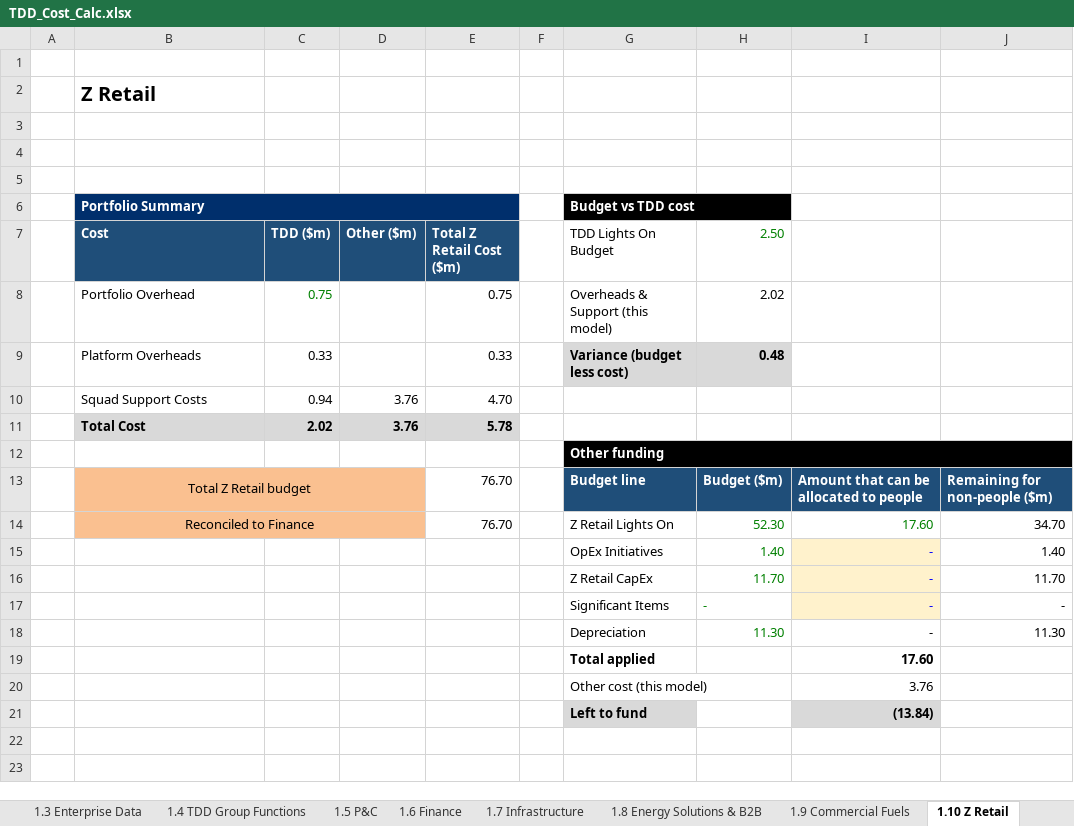
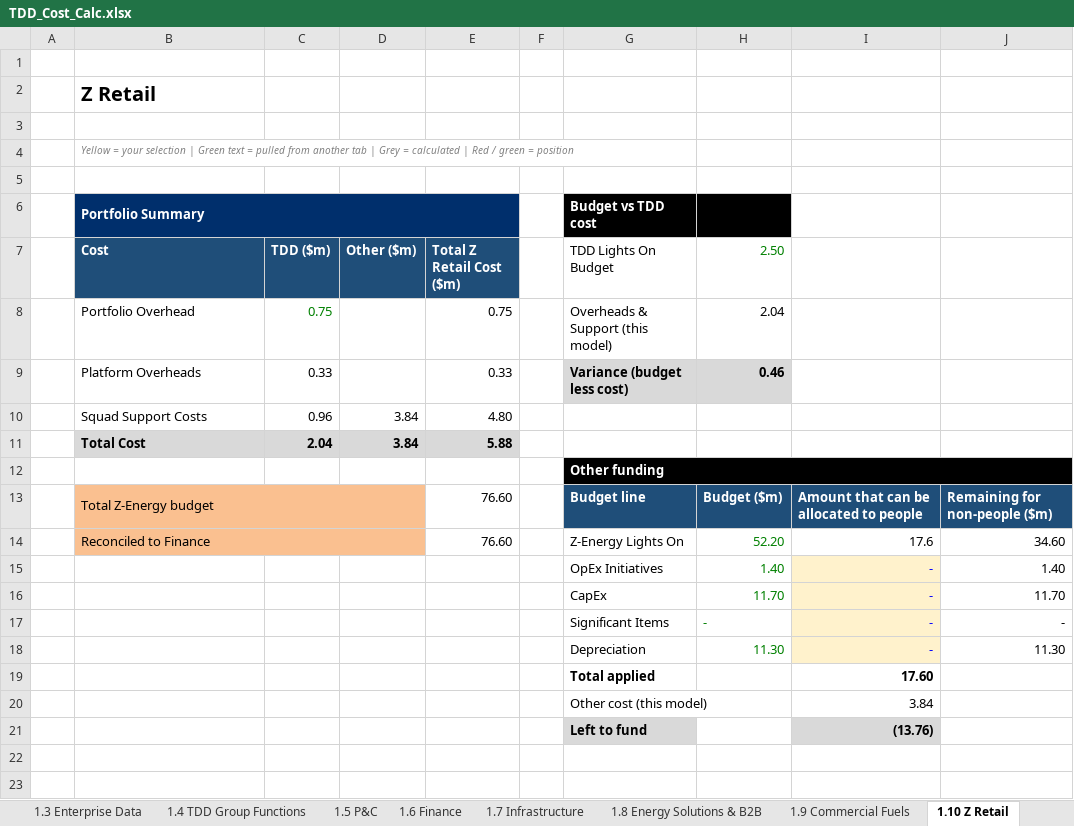
Before and after one commit to leewainescott-debug/anthropic-claude-code, an Excel workbook: TDD_Cost_Calc.xlsx, sheet 1.10 Z Retail, drawn as a sheet; only a part is shown; values as stored, in another font and other column widths than the file's, no borders; conditional formats not drawn; removed rows and columns are numbered as before the commit, all else as after; the diff covers the shown part only; the diff names each change by its address in the sheet, - before the commit and + after, or states it on an @@ line.

```diff
--- a/TDD_Cost_Calc.xlsx (sheet 1.10 Z Retail)
+++ b/TDD_Cost_Calc.xlsx (sheet 1.10 Z Retail)
-B4 (Cost): (empty)
+B4 (Cost): Yellow = your selection | Green text = pulled from another tab | Grey = calculated | Red / green = position
-H6 fill: none
+H6 fill: #000000
-H8 (2.50): 2.02
+H8 (2.50): 2.04
-H9 (2.50): 0.48
+H9 (2.50): 0.46
-row 10:  | Squad Support Costs | 0.94 | 3.76 | 4.70
-row 11:  | Total Cost | 2.02 | 3.76 | 5.78
+row 10:  | Squad Support Costs | 0.96 | 3.84 | 4.80
+row 11:  | Total Cost | 2.04 | 3.84 | 5.88
-B13 (Cost): Total Z Retail budget
+B13 (Cost): Total Z-Energy budget
-B13 alignment: center
+B13 alignment: left
-E13 (Total Z Retail Cost ($m)): 76.70
+E13 (Total Z Retail Cost ($m)): 76.60
-row 14:  | Reconciled to Finance |  |  | 76.70 |  | Z Retail Lights On | 52.30 | 17.60 | 34.70
+row 14:  | Reconciled to Finance |  |  | 76.60 |  | Z-Energy Lights On | 52.20 | 17.6 | 34.60
-G16 (TDD Lights On Budget): Z Retail CapEx
+G16 (TDD Lights On Budget): CapEx
@@ I18 fill: none → #FFF2CC, text colour: black → #0000FF @@
-I20: 3.76
+I20: 3.84
-I21: (13.84)
+I21: (13.76)
```
Also changed, not shown: 1 added row, 1 removed row and 5 edited cells elsewhere in this sheet, sheet squad mapping, sheet 0.4 Budget Table (Fin), sheet 1.8 Energy Solutions & B2B, sheet 1.9 Commercial Fuels, sheet 2.0 Group Summary, sheet 1.11 TDD Cyber, 8 more sheets, other sheet tabs, formulas that keep their value, 2 other files.
